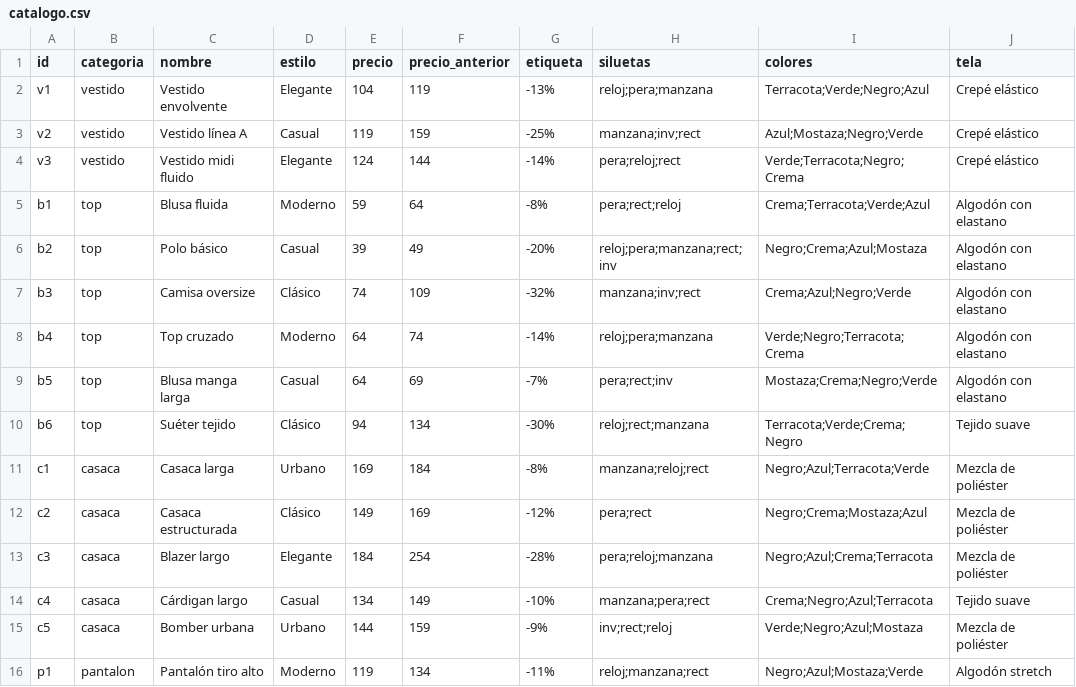
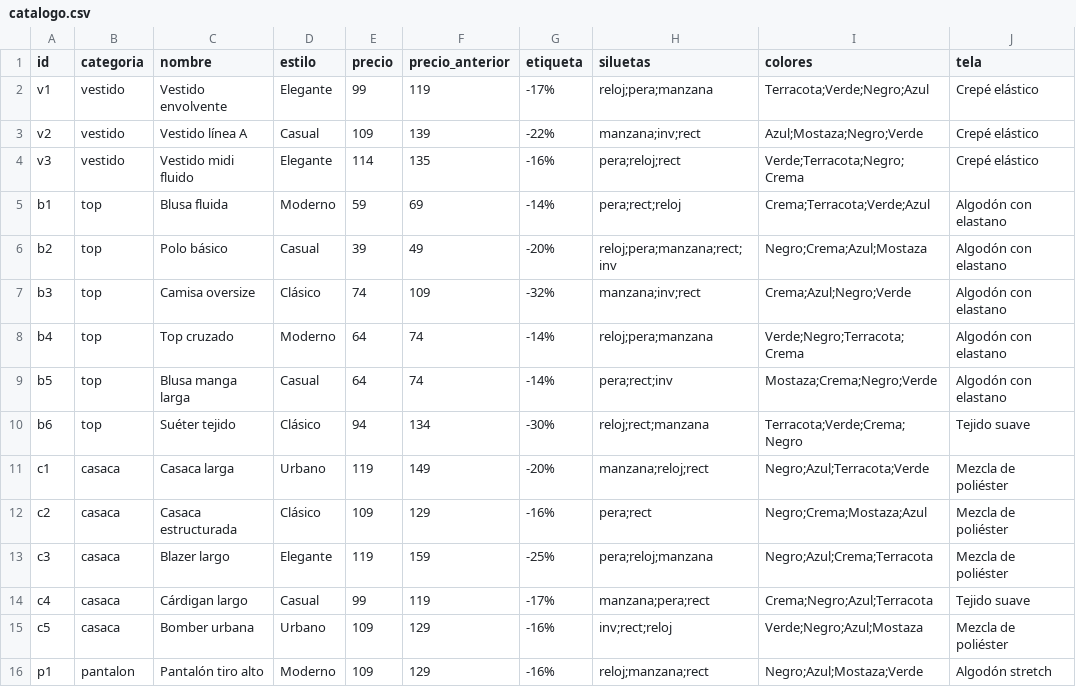
Before and after one commit to 61239578-cell/TRABAJO-PROPUESTA-DE-VALOR-PRUEBA-2-CONSOLIDADO-2-, a CSV file: catalogo.csv, drawn as a sheet; only a part is shown; the diff covers the shown part only; the diff names each change by its address in the sheet, - before the commit and + after, or states it on an @@ line.

Commit message:
Add files via upload

```diff
--- a/catalogo.csv
+++ b/catalogo.csv
-E2 (precio): 104
+E2 (precio): 99
-G2 (etiqueta): -13%
+G2 (etiqueta): -17%
-E3 (precio): 119
+E3 (precio): 109
-F3 (precio_anterior): 159
+F3 (precio_anterior): 139
-G3 (etiqueta): -25%
+G3 (etiqueta): -22%
-E4 (precio): 124
+E4 (precio): 114
-F4 (precio_anterior): 144
+F4 (precio_anterior): 135
-G4 (etiqueta): -14%
+G4 (etiqueta): -16%
-F5 (precio_anterior): 64
+F5 (precio_anterior): 69
-G5 (etiqueta): -8%
+G5 (etiqueta): -14%
-F9 (precio_anterior): 69
+F9 (precio_anterior): 74
-G9 (etiqueta): -7%
+G9 (etiqueta): -14%
-E11 (precio): 169
+E11 (precio): 119
-F11 (precio_anterior): 184
+F11 (precio_anterior): 149
-G11 (etiqueta): -8%
+G11 (etiqueta): -20%
-E12 (precio): 149
+E12 (precio): 109
-F12 (precio_anterior): 169
+F12 (precio_anterior): 129
-G12 (etiqueta): -12%
+G12 (etiqueta): -16%
-E13 (precio): 184
+E13 (precio): 119
-F13 (precio_anterior): 254
+F13 (precio_anterior): 159
-G13 (etiqueta): -28%
+G13 (etiqueta): -25%
-E14 (precio): 134
+E14 (precio): 99
-F14 (precio_anterior): 149
+F14 (precio_anterior): 119
-G14 (etiqueta): -10%
+G14 (etiqueta): -17%
-E15 (precio): 144
+E15 (precio): 109
-F15 (precio_anterior): 159
+F15 (precio_anterior): 129
-G15 (etiqueta): -9%
+G15 (etiqueta): -16%
-E16 (precio): 119
+E16 (precio): 109
-F16 (precio_anterior): 134
+F16 (precio_anterior): 129
-G16 (etiqueta): -11%
+G16 (etiqueta): -16%
```
Also changed, not shown: 33 edited cells elsewhere in this file.
